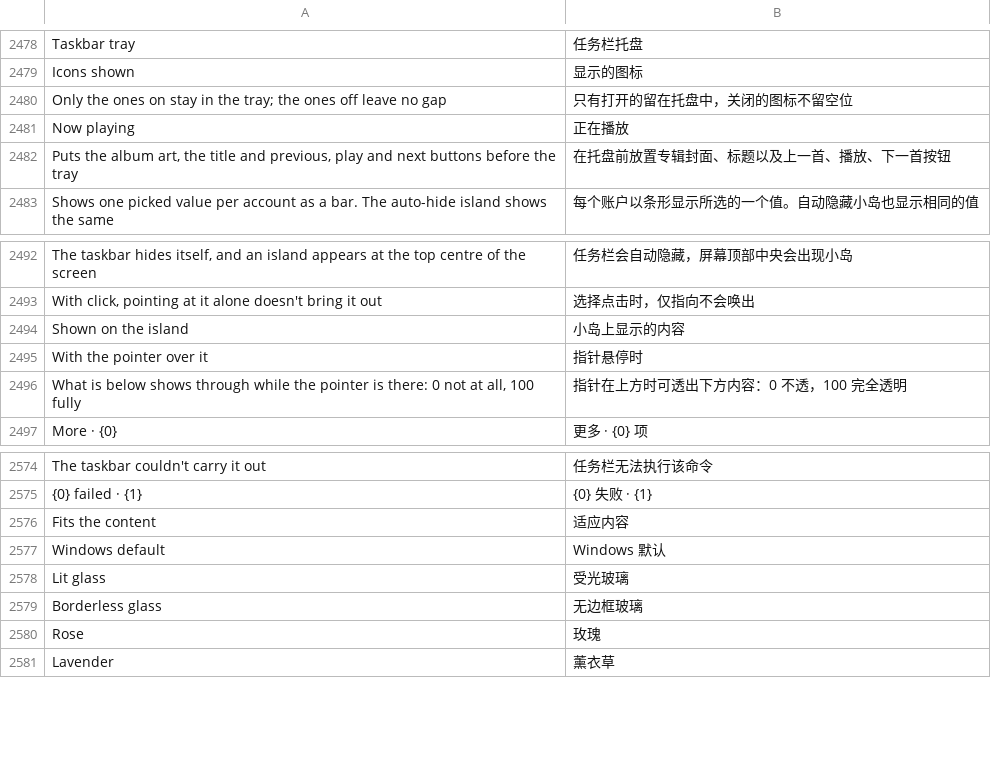
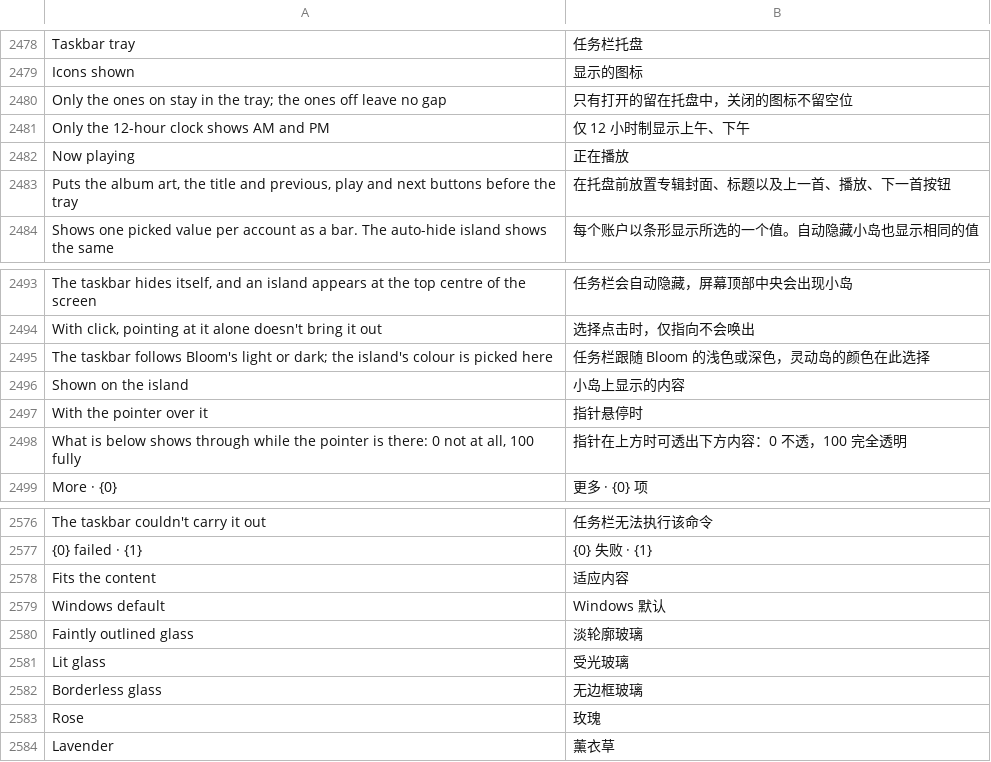
Before and after one commit to hyeon1035298/Bloom, a TSV file: src/Bloom/Assets/Lang/zh.tsv, drawn as a sheet; only a part is shown, gaps mark what is left out; the diff names each change by its address in the sheet, - before the commit and + after, or states it on an @@ line.

```diff
--- a/src/Bloom/Assets/Lang/zh.tsv
+++ b/src/Bloom/Assets/Lang/zh.tsv
+row 2481: Only the 12-hour clock shows AM and PM | 仅 12 小时制显示上午、下午
+row 2495: The taskbar follows Bloom's light or dark; the island's colour is picked here | 任务栏跟随 Bloom 的浅色或深色，灵动岛的颜色在此选择
+row 2580: Faintly outlined glass | 淡轮廓玻璃
```
Also changed, not shown: src/Bloom/Assets/Lang/ja.tsv, 7 other files.
